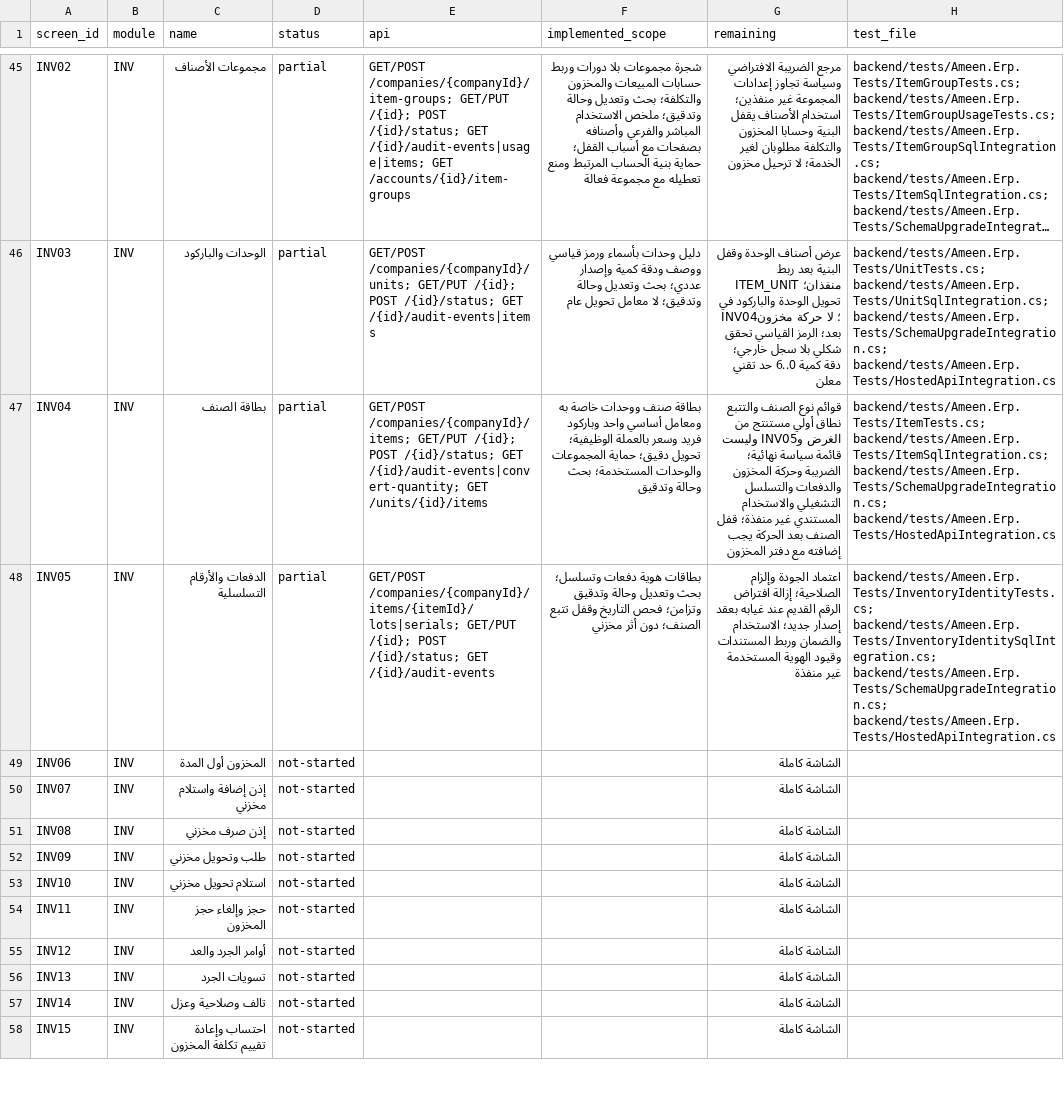
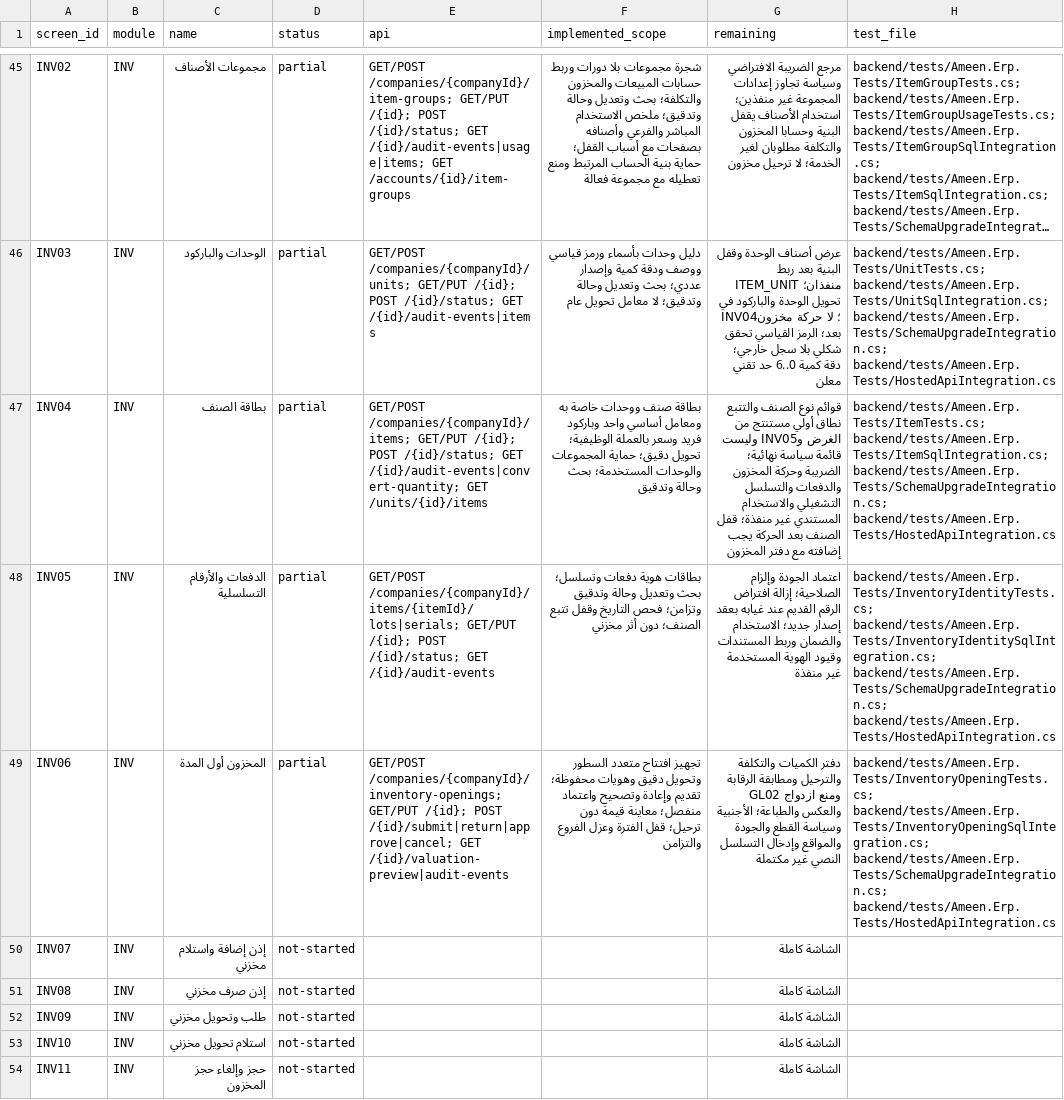
Before and after one commit to ameenalqershi/ameen-erp, a CSV file: docs/backend/screens-implementation.csv, drawn as a sheet; only a part is shown, gaps mark what is left out; the shorter side is filled out with more unchanged rows; long unchanged cells end in …; the diff names each change by its address in the sheet, - before the commit and + after, or states it on an @@ line.

```diff
--- a/docs/backend/screens-implementation.csv
+++ b/docs/backend/screens-implementation.csv
-D49 (status): not-started
+D49 (status): partial
-E49 (api): (empty)
+E49 (api): GET/POST /companies/{companyId}/inventory-openings; GET/PUT /{id}; POST /{id}/submit|return|approve|cancel; GET /{id}/valuation-preview|audit-events
-F49 (implemented_scope): (empty)
+F49 (implemented_scope): تجهيز افتتاح متعدد السطور وتحويل دقيق وهويات محفوظة؛ تقديم وإعادة وتصحيح واعتماد منفصل؛ معاينة قيمة دون ترحيل؛ قفل الفترة وعزل الفروع والتزامن
-G49 (remaining): الشاشة كاملة
+G49 (remaining): دفتر الكميات والتكلفة والترحيل ومطابقة الرقابة ومنع ازدواج GL02 والعكس والطباعة؛ الأجنبية وسياسة القطع والجودة والمواقع وإدخال التسلسل النصي غير مكتملة
-H49 (test_file): (empty)
+H49 (test_file): backend/tests/Ameen.Erp.Tests/InventoryOpeningTests.cs; backend/tests/Ameen.Erp.Tests/InventoryOpeningSqlIntegration.cs; backend/tests/Ameen.Erp.Tests/SchemaUpgradeIntegration.cs; backend/tests/Ameen.Erp.Tests/HostedApiIntegration.cs
```
Also changed, not shown: docs/backend/fields-implementation.csv, 44 other files.
